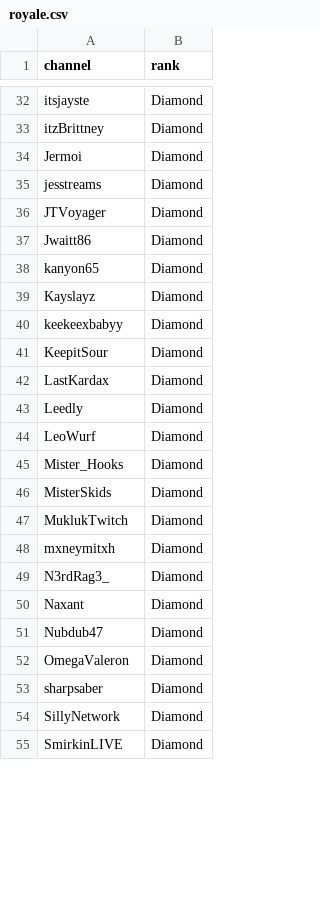
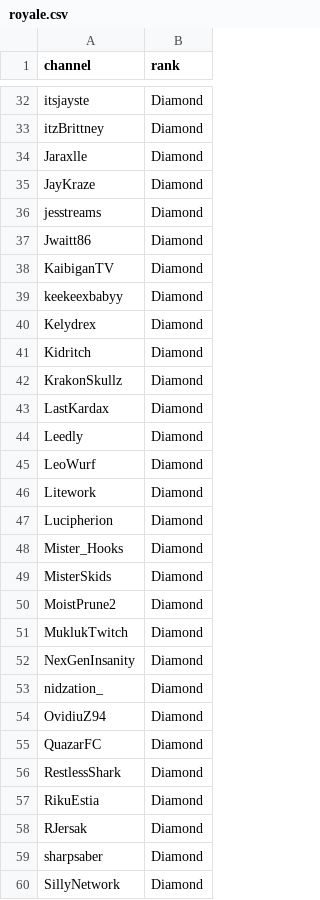
Before and after one commit to robotros/WMPQ-Website, a CSV file: src/data/royale.csv, drawn as a sheet; only a part is shown, gaps mark what is left out; the shorter side is filled out with more unchanged rows; the diff covers the shown part only.

```diff
--- a/src/data/royale.csv
+++ b/src/data/royale.csv
@@ -33,10 +33,11 @@ itsjayste,Diamond
 itzBrittney,Diamond
-Jermoi,Diamond
+Jaraxlle,Diamond
+JayKraze,Diamond
 jesstreams,Diamond
-JTVoyager,Diamond
 Jwaitt86,Diamond
-kanyon65,Diamond
-Kayslayz,Diamond
+KaibiganTV,Diamond
 keekeexbabyy,Diamond
-KeepitSour,Diamond
+Kelydrex,Diamond
+Kidritch,Diamond
+KrakonSkullz,Diamond
 LastKardax,Diamond
@@ -44,10 +45,15 @@ Leedly,Diamond
 LeoWurf,Diamond
+Litework,Diamond
+Lucipherion,Diamond
 Mister_Hooks,Diamond
 MisterSkids,Diamond
+MoistPrune2,Diamond
 MuklukTwitch,Diamond
-mxneymitxh,Diamond
-N3rdRag3_,Diamond
-Naxant,Diamond
-Nubdub47,Diamond
-OmegaValeron,Diamond
+NexGenInsanity,Diamond
+nidzation_,Diamond
+OvidiuZ94,Diamond
+QuazarFC,Diamond
+RestlessShark,Diamond
+RikuEstia,Diamond
+RJersak,Diamond
 sharpsaber,Diamond
```
Also changed, not shown: 22 added rows, 28 removed rows and 14 edited cells elsewhere in this file.
